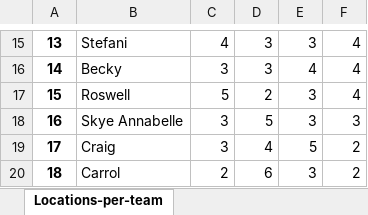
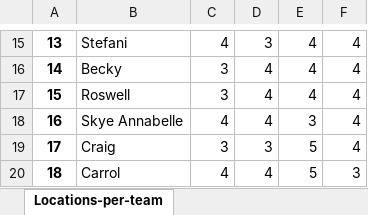
Before and after one commit to hapsdoifh/Game-Planner, an Excel workbook: Output-Folder/Team-Location-count.xlsx, sheet Locations-per-team, drawn as a sheet; only a part is shown, gaps mark what is left out; values as stored, in another font and other column widths than the file's, no borders; the diff covers the shown part only; the diff names each change by its address in the sheet, - before the commit and + after, or states it on an @@ line.

```diff
--- a/Output-Folder/Team-Location-count.xlsx (sheet Locations-per-team)
+++ b/Output-Folder/Team-Location-count.xlsx (sheet Locations-per-team)
-E15: 3
+E15: 4
-D16: 3
+D16: 4
-C17: 5
+C17: 3
-D17: 2
+D17: 4
-E17: 3
+E17: 4
-C18: 3
+C18: 4
-D18: 5
+D18: 4
-F18: 3
+F18: 4
-D19: 4
+D19: 3
-F19: 2
+F19: 4
-C20: 2
+C20: 4
-D20: 6
+D20: 4
-E20: 3
+E20: 5
-F20: 2
+F20: 3
```
Also changed, not shown: 34 edited cells elsewhere in this sheet, Output-Folder/GameSchedule.xlsx, Output-Folder/Games-For-Each-Team.xlsx, 2 other files.
